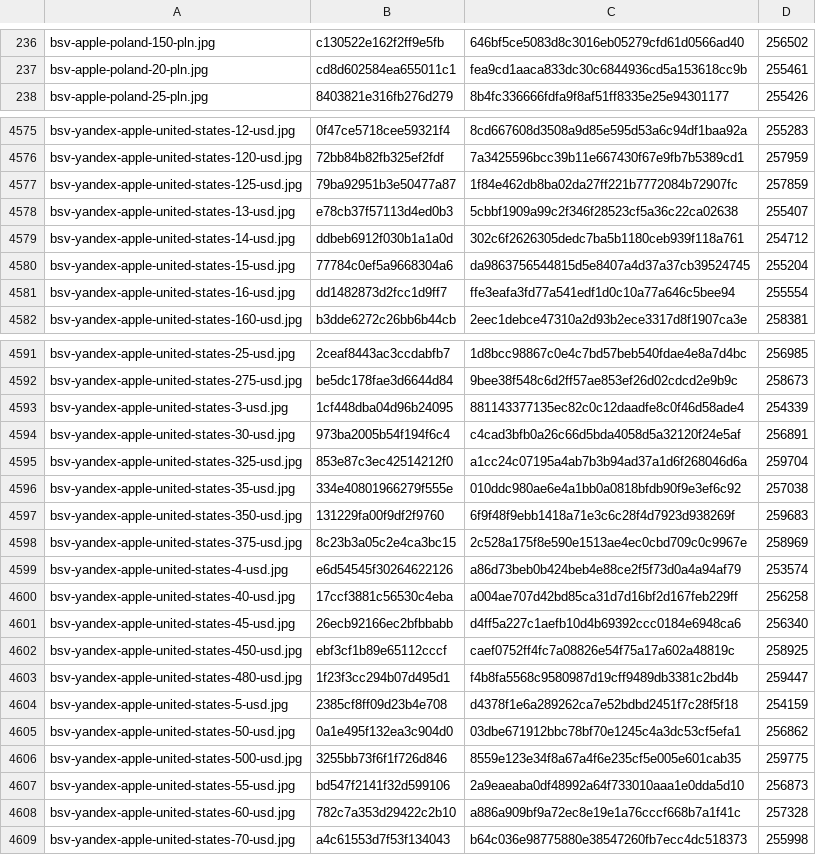
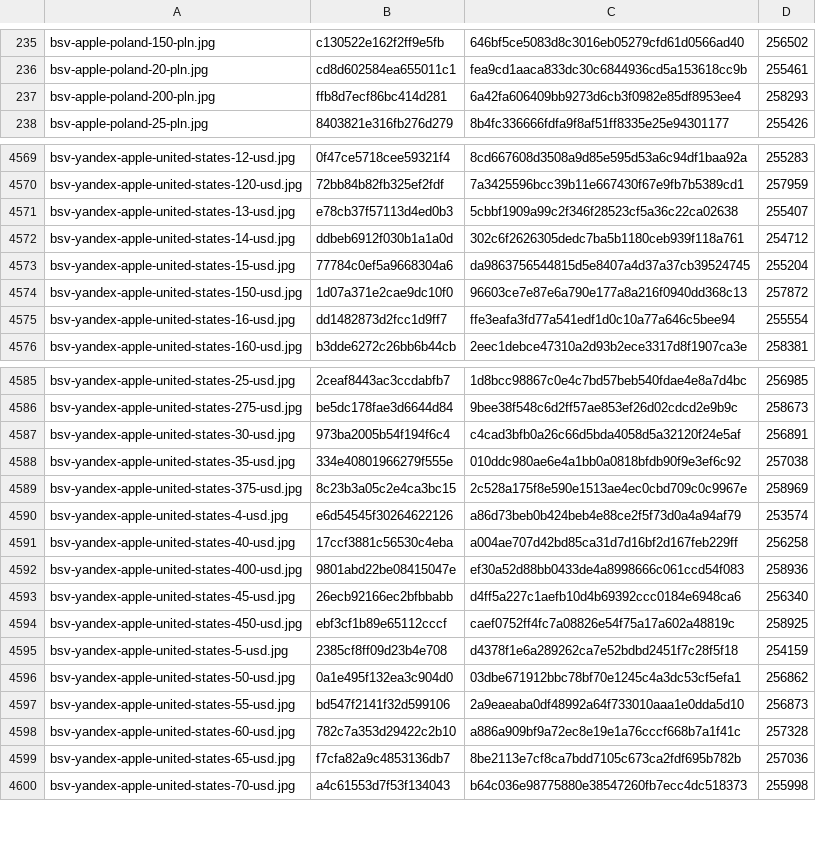
Before and after one commit to Rudwwe412/123, a TSV file: bsv-images-ym/bsv-covers-v1.tsv, drawn as a sheet; only a part is shown, gaps mark what is left out; the diff covers the shown part only.

```diff
--- a/bsv-images-ym/bsv-covers-v1.tsv
+++ b/bsv-images-ym/bsv-covers-v1.tsv
@@ -237,2 +236,3 @@ bsv-apple-poland-150-pln.jpg	c130522e162f2ff9e5fb	646bf5ce5083d8c3016eb05279cfd6
 bsv-apple-poland-20-pln.jpg	cd8d602584ea655011c1	fea9cd1aaca833dc30c6844936cd5a153618cc9b	255461
+bsv-apple-poland-200-pln.jpg	ffb8d7ecf86bc414d281	6a42fa606409bb9273d6cb3f0982e85df8953ee4	258293
 bsv-apple-poland-25-pln.jpg	8403821e316fb276d279	8b4fc336666fdfa9f8af51ff8335e25e94301177	255426
@@ -4576,3 +4570,2 @@ bsv-yandex-apple-united-states-12-usd.jpg	0f47ce5718cee59321f4	8cd667608d3508a9d
 bsv-yandex-apple-united-states-120-usd.jpg	72bb84b82fb325ef2fdf	7a3425596bcc39b11e667430f67e9fb7b5389cd1	257959
-bsv-yandex-apple-united-states-125-usd.jpg	79ba92951b3e50477a87	1f84e462db8ba02da27ff221b7772084b72907fc	257859
 bsv-yandex-apple-united-states-13-usd.jpg	e78cb37f57113d4ed0b3	5cbbf1909a99c2f346f28523cf5a36c22ca02638	255407
@@ -4580,2 +4573,3 @@ bsv-yandex-apple-united-states-14-usd.jpg	ddbeb6912f030b1a1a0d	302c6f2626305dedc
 bsv-yandex-apple-united-states-15-usd.jpg	77784c0ef5a9668304a6	da9863756544815d5e8407a4d37a37cb39524745	255204
+bsv-yandex-apple-united-states-150-usd.jpg	1d07a371e2cae9dc10f0	96603ce7e87e6a790e177a8a216f0940dd368c13	257872
 bsv-yandex-apple-united-states-16-usd.jpg	dd1482873d2fcc1d9ff7	ffe3eafa3fd77a541edf1d0c10a77a646c5bee94	255554
@@ -4592,7 +4586,4 @@ bsv-yandex-apple-united-states-25-usd.jpg	2ceaf8443ac3ccdabfb7	1d8bcc98867c0e4c7
 bsv-yandex-apple-united-states-275-usd.jpg	be5dc178fae3d6644d84	9bee38f548c6d2ff57ae853ef26d02cdcd2e9b9c	258673
-bsv-yandex-apple-united-states-3-usd.jpg	1cf448dba04d96b24095	881143377135ec82c0c12daadfe8c0f46d58ade4	254339
 bsv-yandex-apple-united-states-30-usd.jpg	973ba2005b54f194f6c4	c4cad3bfb0a26c66d5bda4058d5a32120f24e5af	256891
-bsv-yandex-apple-united-states-325-usd.jpg	853e87c3ec42514212f0	a1cc24c07195a4ab7b3b94ad37a1d6f268046d6a	259704
 bsv-yandex-apple-united-states-35-usd.jpg	334e40801966279f555e	010ddc980ae6e4a1bb0a0818bfdb90f9e3ef6c92	257038
-bsv-yandex-apple-united-states-350-usd.jpg	131229fa00f9df2f9760	6f9f48f9ebb1418a71e3c6c28f4d7923d938269f	259683
 bsv-yandex-apple-united-states-375-usd.jpg	8c23b3a05c2e4ca3bc15	2c528a175f8e590e1513ae4ec0cbd709c0c9967e	258969
@@ -4600,10 +4591,10 @@ bsv-yandex-apple-united-states-4-usd.jpg	e6d54545f30264622126	a86d73beb0b424beb4
 bsv-yandex-apple-united-states-40-usd.jpg	17ccf3881c56530c4eba	a004ae707d42bd85ca31d7d16bf2d167feb229ff	256258
+bsv-yandex-apple-united-states-400-usd.jpg	9801abd22be08415047e	ef30a52d88bb0433de4a8998666c061ccd54f083	258936
 bsv-yandex-apple-united-states-45-usd.jpg	26ecb92166ec2bfbbabb	d4ff5a227c1aefb10d4b69392ccc0184e6948ca6	256340
 bsv-yandex-apple-united-states-450-usd.jpg	ebf3cf1b89e65112cccf	caef0752ff4fc7a08826e54f75a17a602a48819c	258925
-bsv-yandex-apple-united-states-480-usd.jpg	1f23f3cc294b07d495d1	f4b8fa5568c9580987d19cff9489db3381c2bd4b	259447
 bsv-yandex-apple-united-states-5-usd.jpg	2385cf8ff09d23b4e708	d4378f1e6a289262ca7e52bdbd2451f7c28f5f18	254159
 bsv-yandex-apple-united-states-50-usd.jpg	0a1e495f132ea3c904d0	03dbe671912bbc78bf70e1245c4a3dc53cf5efa1	256862
-bsv-yandex-apple-united-states-500-usd.jpg	3255bb73f6f1f726d846	8559e123e34f8a67a4f6e235cf5e005e601cab35	259775
 bsv-yandex-apple-united-states-55-usd.jpg	bd547f2141f32d599106	2a9eaeaba0df48992a64f733010aaa1e0dda5d10	256873
 bsv-yandex-apple-united-states-60-usd.jpg	782c7a353d29422c2b10	a886a909bf9a72ec8e19e1a76cccf668b7a1f41c	257328
+bsv-yandex-apple-united-states-65-usd.jpg	f7cfa82a9c4853136db7	8be2113e7cf8ca7bdd7105c673ca2fdf695b782b	257036
 bsv-yandex-apple-united-states-70-usd.jpg	a4c61553d7f53f134043	b64c036e98775880e38547260fb7ecc4dc518373	255998
```
Also changed, not shown: 6 added rows and 14 removed rows elsewhere in this file, 30 other files.
